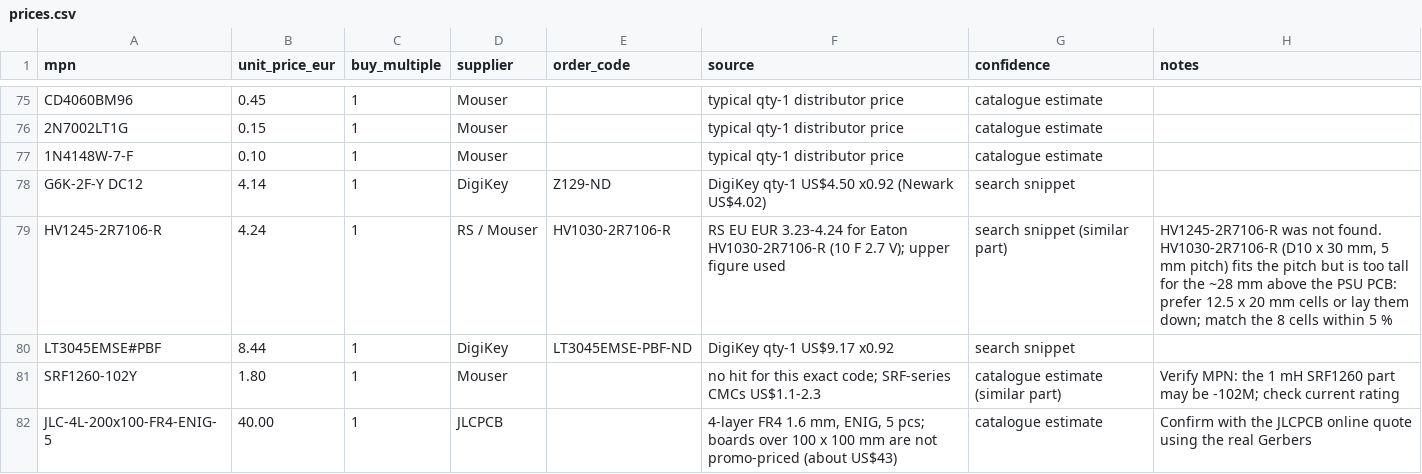
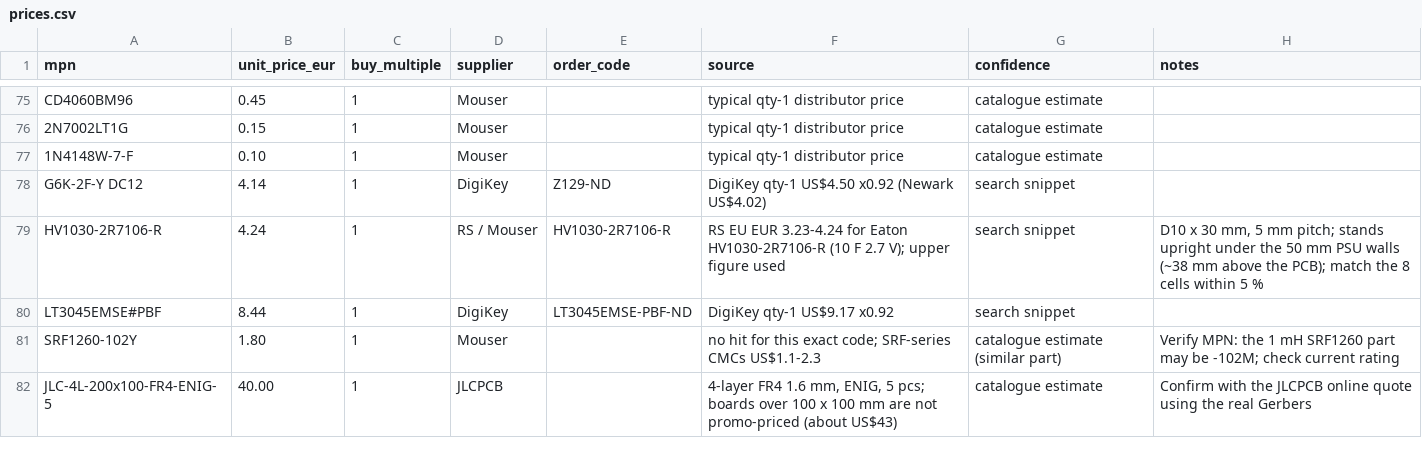
Before and after one commit to MatejGomboc/ELF-Schumann-Resonance-Receiver, a CSV file: bom/prices.csv, drawn as a sheet; only a part is shown, gaps mark what is left out.

```diff
--- a/bom/prices.csv
+++ b/bom/prices.csv
@@ -78,3 +78,3 @@ CD4060BM96,0.45,1,Mouser,,typical qty-1 distributor price,catalogue estimate,
 G6K-2F-Y DC12,4.14,1,DigiKey,Z129-ND,DigiKey qty-1 US$4.50 x0.92 (Newark US$4.02),search snippet,
-HV1245-2R7106-R,4.24,1,RS / Mouser,HV1030-2R7106-R,RS EU EUR 3.23-4.24 for Eaton HV1030-2R7106-R (10 F 2.7 V); upper figure used,search snippet (similar part),"HV1245-2R7106-R was not found. HV1030-2R7106-R (D10 x 30 mm, 5 mm pitch) fits the pitch but is too tall for the ~28 mm above the PSU PCB: prefer 12.5 x 20 mm cells or lay them down; match the 8 cells within 5 %"
+HV1030-2R7106-R,4.24,1,RS / Mouser,HV1030-2R7106-R,RS EU EUR 3.23-4.24 for Eaton HV1030-2R7106-R (10 F 2.7 V); upper figure used,search snippet,"D10 x 30 mm, 5 mm pitch; stands upright under the 50 mm PSU walls (~38 mm above the PCB); match the 8 cells within 5 %"
 LT3045EMSE#PBF,8.44,1,DigiKey,LT3045EMSE-PBF-ND,DigiKey qty-1 US$9.17 x0.92,search snippet,
```
Also changed, not shown: PCB/acdc_converter/fab/acdc_converter_bom.csv, bom/psu_bom.csv, 10 other files.
